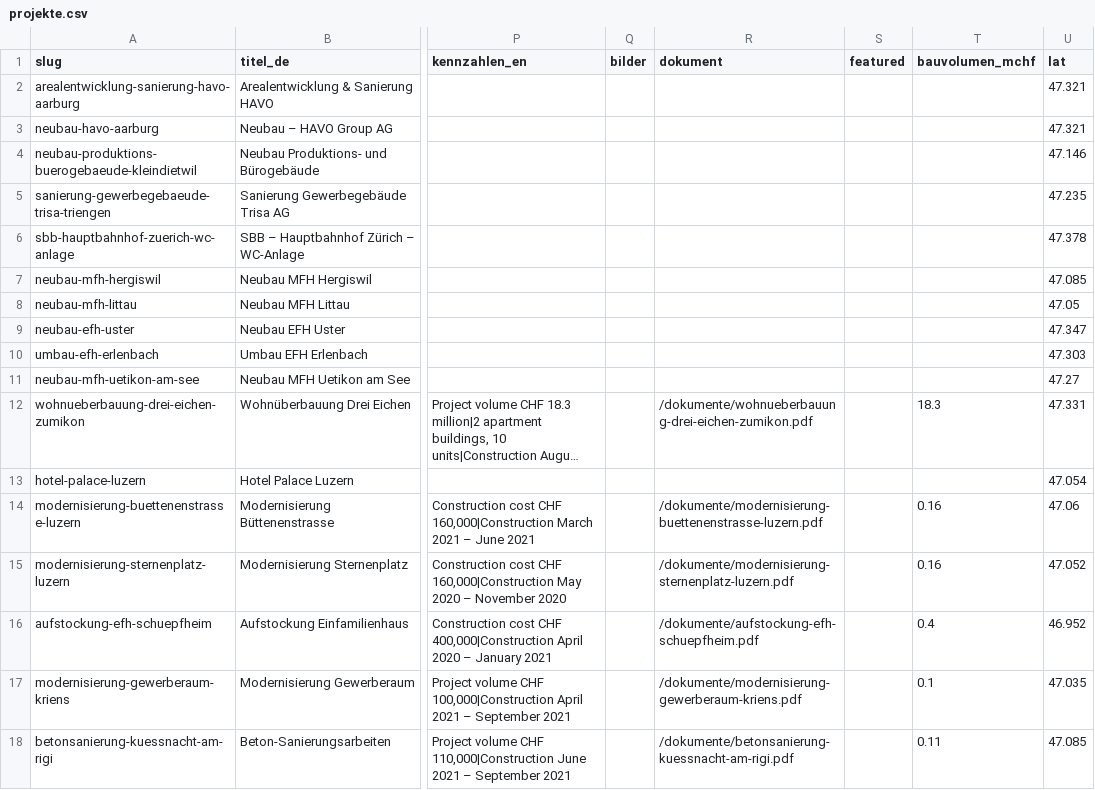
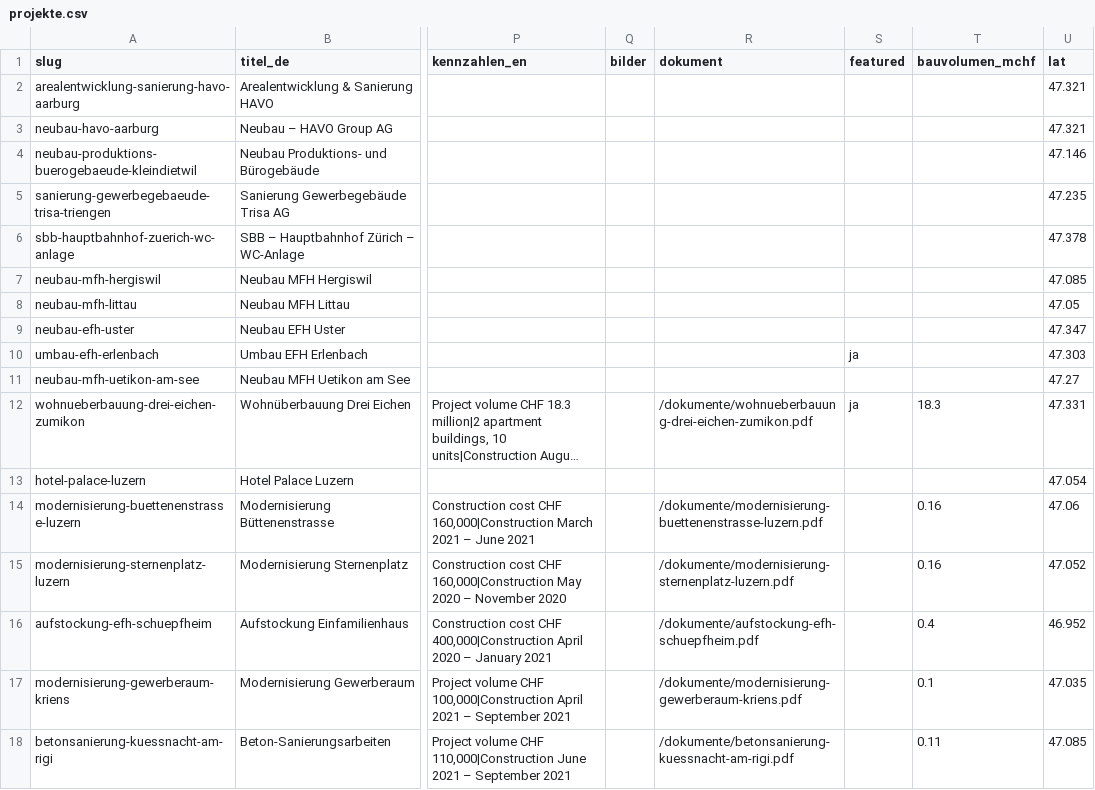
Before and after one commit to dahindenpirmin-debug/dh-baumanagement-website, a CSV file: data/projekte.csv, drawn as a sheet; only a part is shown, gaps mark what is left out; long unchanged cells end in …; the diff names each change by its address in the sheet, - before the commit and + after, or states it on an @@ line.

```diff
--- a/data/projekte.csv
+++ b/data/projekte.csv
-S10 (featured): (empty)
+S10 (featured): ja
-S12 (featured): (empty)
+S12 (featured): ja
```
